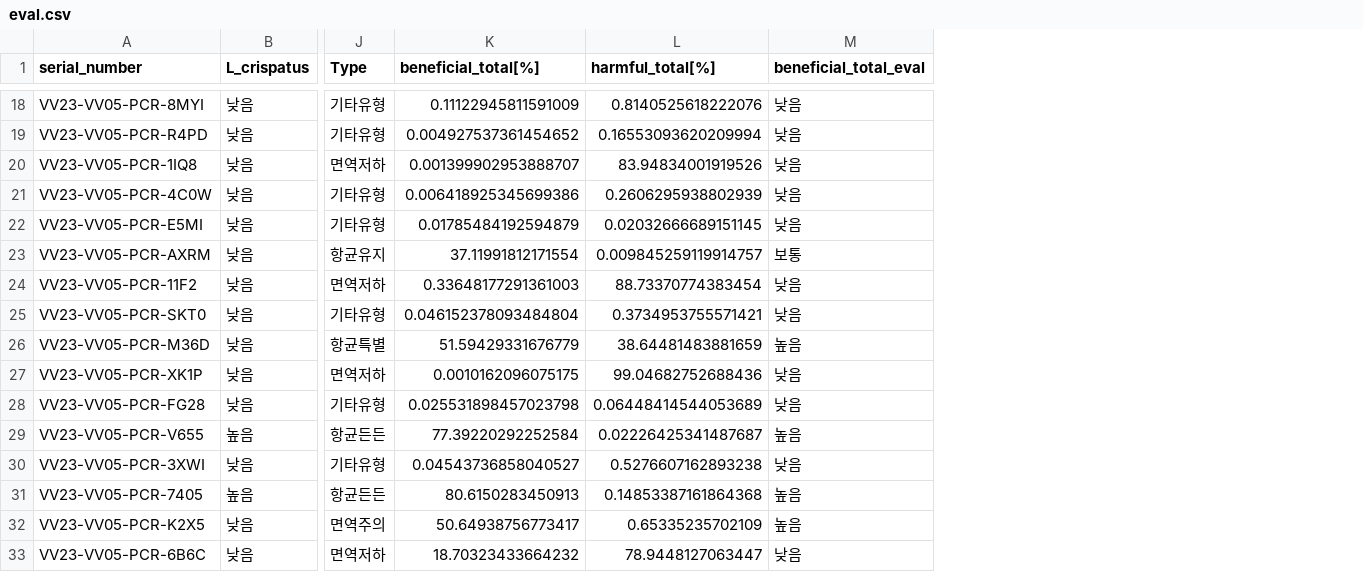
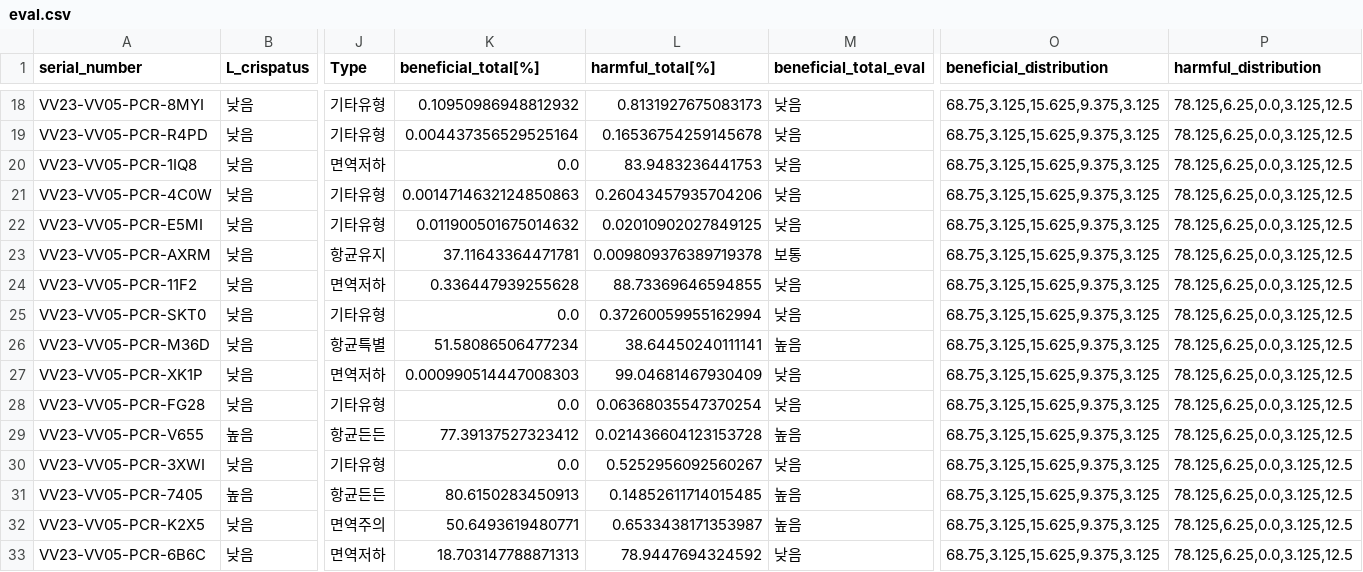
Before and after one commit to Gyungbu/vaginal_pcr, a CSV file: output/eval.csv, drawn as a sheet; only a part is shown, gaps mark what is left out; the diff covers the shown part only; the diff names each change by its address in the sheet, - before the commit and + after, or states it on an @@ line.

```diff
--- a/output/eval.csv
+++ b/output/eval.csv
+column O (beneficial_distribution), rows 18-33: all 68.75,3.125,15.625,9.375,3.125
+column P (harmful_distribution), rows 18-33: all 78.125,6.25,0.0,3.125,12.5
-K18 (beneficial_total[%]): 0.11122945811591009
+K18 (beneficial_total[%]): 0.10950986948812932
-L18 (harmful_total[%]): 0.8140525618222076
+L18 (harmful_total[%]): 0.8131927675083173
-K19 (beneficial_total[%]): 0.004927537361454652
+K19 (beneficial_total[%]): 0.004437356529525164
-L19 (harmful_total[%]): 0.16553093620209994
+L19 (harmful_total[%]): 0.16536754259145678
-K20 (beneficial_total[%]): 0.001399902953888707
+K20 (beneficial_total[%]): 0.0
-L20 (harmful_total[%]): 83.94834001919526
+L20 (harmful_total[%]): 83.9483236441753
-K21 (beneficial_total[%]): 0.006418925345699386
+K21 (beneficial_total[%]): 0.0014714632124850863
-L21 (harmful_total[%]): 0.2606295938802939
+L21 (harmful_total[%]): 0.26043457935704206
-K22 (beneficial_total[%]): 0.01785484192594879
+K22 (beneficial_total[%]): 0.011900501675014632
-L22 (harmful_total[%]): 0.02032666689151145
+L22 (harmful_total[%]): 0.02010902027849125
-K23 (beneficial_total[%]): 37.11991812171554
+K23 (beneficial_total[%]): 37.11643364471781
-L23 (harmful_total[%]): 0.009845259119914757
+L23 (harmful_total[%]): 0.009809376389719378
-K24 (beneficial_total[%]): 0.33648177291361003
+K24 (beneficial_total[%]): 0.336447939255628
-L24 (harmful_total[%]): 88.73370774383454
+L24 (harmful_total[%]): 88.73369646594855
-K25 (beneficial_total[%]): 0.046152378093484804
+K25 (beneficial_total[%]): 0.0
-L25 (harmful_total[%]): 0.3734953755571421
+L25 (harmful_total[%]): 0.37260059955162994
-K26 (beneficial_total[%]): 51.59429331676779
+K26 (beneficial_total[%]): 51.58086506477234
-L26 (harmful_total[%]): 38.64481483881659
+L26 (harmful_total[%]): 38.64450240111141
-K27 (beneficial_total[%]): 0.0010162096075175
+K27 (beneficial_total[%]): 0.000990514447008303
-L27 (harmful_total[%]): 99.04682752688436
+L27 (harmful_total[%]): 99.04681467930409
-K28 (beneficial_total[%]): 0.025531898457023798
+K28 (beneficial_total[%]): 0.0
-L28 (harmful_total[%]): 0.06448414544053689
+L28 (harmful_total[%]): 0.06368035547370254
-K29 (beneficial_total[%]): 77.39220292252584
+K29 (beneficial_total[%]): 77.39137527323412
-L29 (harmful_total[%]): 0.02226425341487687
+L29 (harmful_total[%]): 0.021436604123153728
-K30 (beneficial_total[%]): 0.04543736858040527
+K30 (beneficial_total[%]): 0.0
-L30 (harmful_total[%]): 0.5276607162893238
+L30 (harmful_total[%]): 0.5252956092560267
-L31 (harmful_total[%]): 0.14853387161864368
+L31 (harmful_total[%]): 0.14852611714015485
-K32 (beneficial_total[%]): 50.64938756773417
+K32 (beneficial_total[%]): 50.6493619480771
-L32 (harmful_total[%]): 0.65335235702109
+L32 (harmful_total[%]): 0.6533438171353987
-K33 (beneficial_total[%]): 18.70323433664232
+K33 (beneficial_total[%]): 18.703147788871313
-L33 (harmful_total[%]): 78.9448127063447
+L33 (harmful_total[%]): 78.9447694324592
```
Also changed, not shown: 30 edited cells elsewhere in this file, input/db_abundance.csv, output/abundance.csv, 4 other files.
